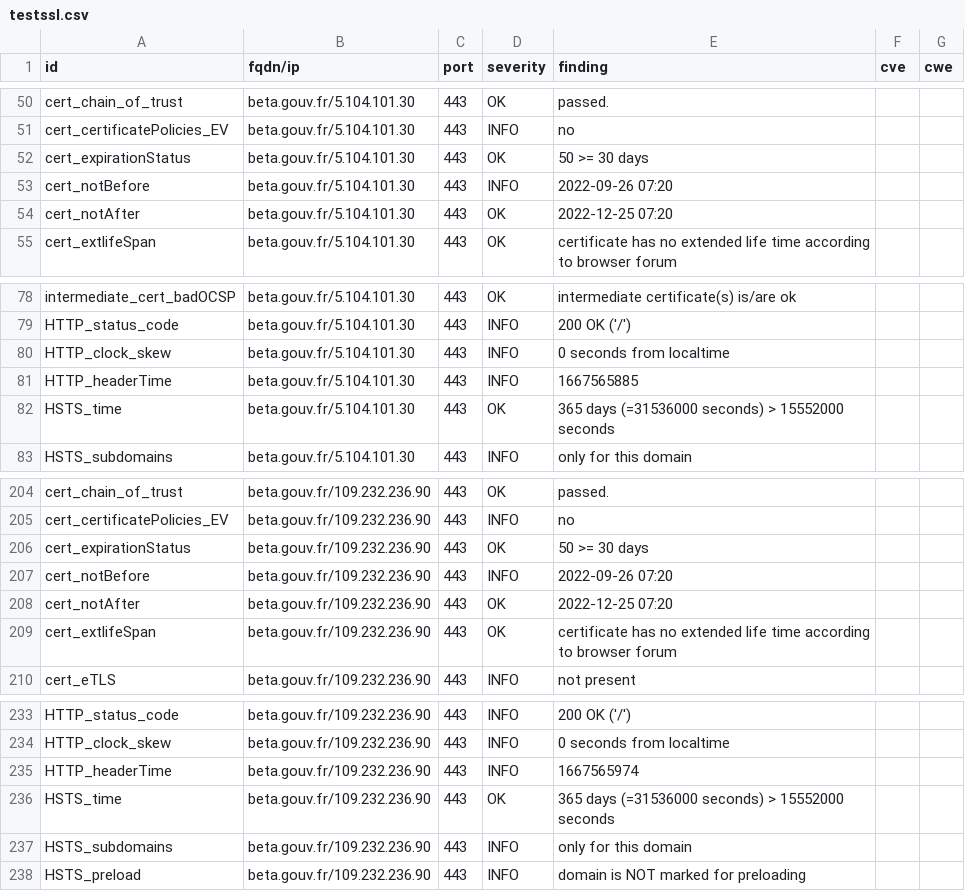
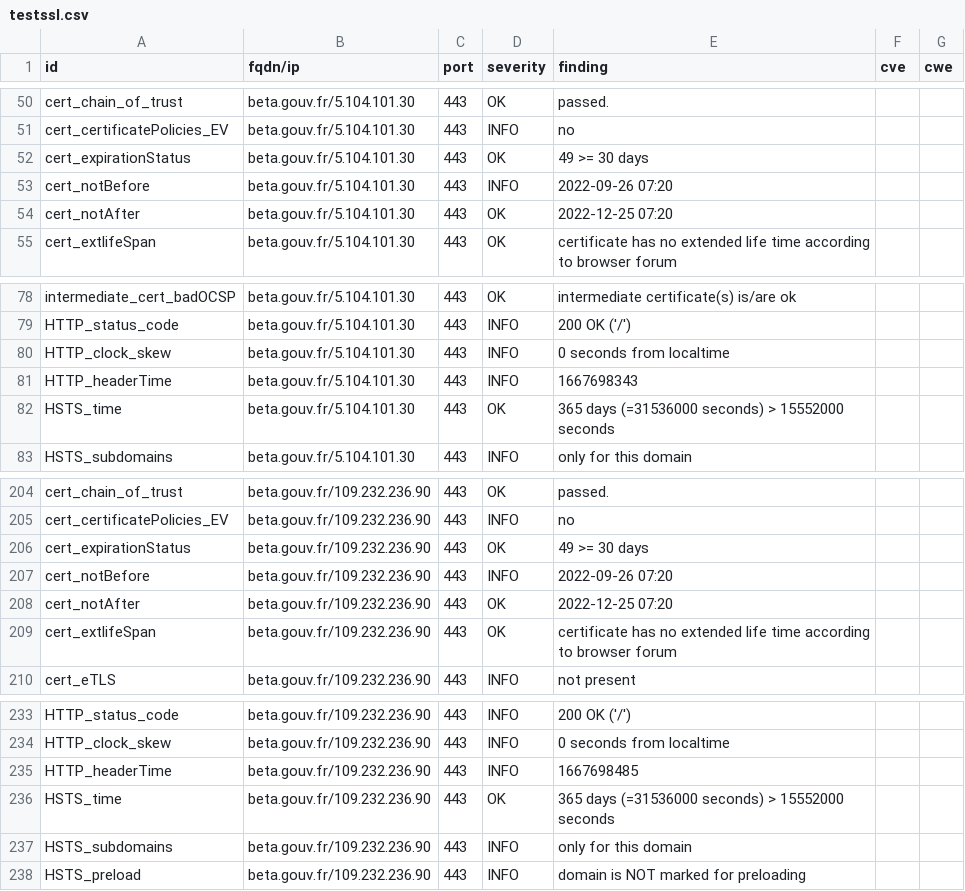
Before and after one commit to SocialGouv/dashlord, a CSV file: results/aHR0cHM6Ly9iZXRhLmdvdXYuZnI=/testssl.csv, drawn as a sheet; only a part is shown, gaps mark what is left out.

```diff
--- a/results/aHR0cHM6Ly9iZXRhLmdvdXYuZnI=/testssl.csv
+++ b/results/aHR0cHM6Ly9iZXRhLmdvdXYuZnI=/testssl.csv
@@ -51,3 +51,3 @@
 "cert_certificatePolicies_EV","beta.gouv.fr/5.104.101.30","443","INFO","no","",""
-"cert_expirationStatus","beta.gouv.fr/5.104.101.30","443","OK","50 >= 30 days","",""
+"cert_expirationStatus","beta.gouv.fr/5.104.101.30","443","OK","49 >= 30 days","",""
 "cert_notBefore","beta.gouv.fr/5.104.101.30","443","INFO","2022-09-26 07:20","",""
@@ -80,3 +80,3 @@
 "HTTP_clock_skew","beta.gouv.fr/5.104.101.30","443","INFO","0 seconds from localtime","",""
-"HTTP_headerTime","beta.gouv.fr/5.104.101.30","443","INFO","1667565885","",""
+"HTTP_headerTime","beta.gouv.fr/5.104.101.30","443","INFO","1667698343","",""
 "HSTS_time","beta.gouv.fr/5.104.101.30","443","OK","365 days (=31536000 seconds) > 15552000 seconds","",""
@@ -205,3 +205,3 @@
 "cert_certificatePolicies_EV","beta.gouv.fr/109.232.236.90","443","INFO","no","",""
-"cert_expirationStatus","beta.gouv.fr/109.232.236.90","443","OK","50 >= 30 days","",""
+"cert_expirationStatus","beta.gouv.fr/109.232.236.90","443","OK","49 >= 30 days","",""
 "cert_notBefore","beta.gouv.fr/109.232.236.90","443","INFO","2022-09-26 07:20","",""
@@ -234,3 +234,3 @@
 "HTTP_clock_skew","beta.gouv.fr/109.232.236.90","443","INFO","0 seconds from localtime","",""
-"HTTP_headerTime","beta.gouv.fr/109.232.236.90","443","INFO","1667565974","",""
+"HTTP_headerTime","beta.gouv.fr/109.232.236.90","443","INFO","1667698485","",""
 "HSTS_time","beta.gouv.fr/109.232.236.90","443","OK","365 days (=31536000 seconds) > 15552000 seconds","",""
```
Also changed, not shown: 13 other files.
